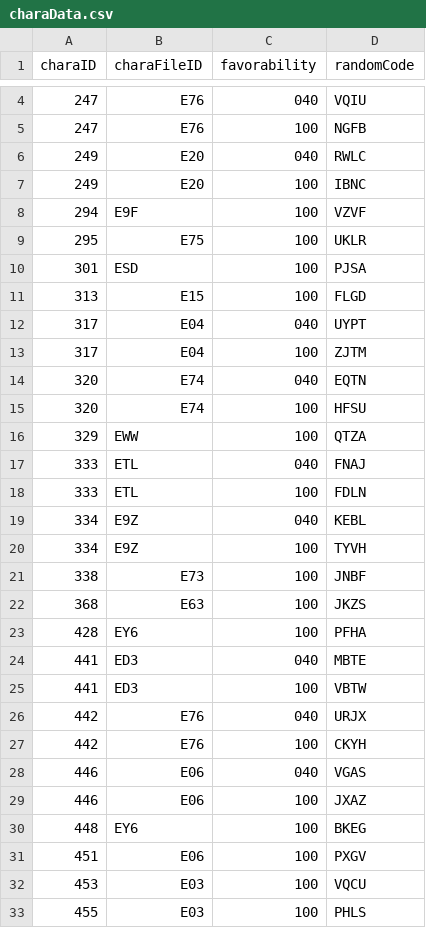
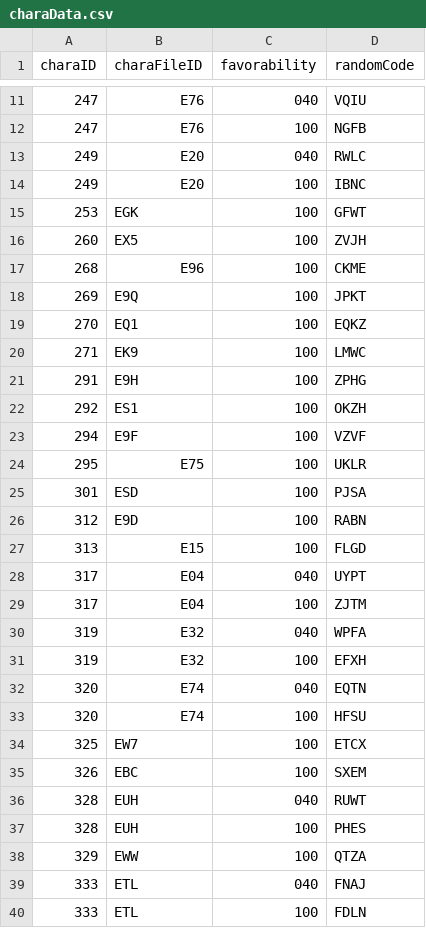
Before and after one commit to Kutouzi/FruitPickingTools, a CSV file: charaMap/charaData.csv, drawn as a sheet; only a part is shown, gaps mark what is left out; the shorter side is filled out with more unchanged rows; the diff covers the shown part only.

Commit message:
update

```diff
--- a/charaMap/charaData.csv
+++ b/charaMap/charaData.csv
@@ -7,2 +14,10 @@ charaID,charaFileID,favorability,randomCode
 249,E20,100,IBNC
+253,EGK,100,GFWT
+260,EX5,100,ZVJH
+268,E96,100,CKME
+269,E9Q,100,JPKT
+270,EQ1,100,EQKZ
+271,EK9,100,LMWC
+291,E9H,100,ZPHG
+292,ES1,100,OKZH
 294,E9F,100,VZVF
@@ -10,2 +25,3 @@ charaID,charaFileID,favorability,randomCode
 301,ESD,100,PJSA
+312,E9D,100,RABN
 313,E15,100,FLGD
@@ -13,4 +29,10 @@ charaID,charaFileID,favorability,randomCode
 317,E04,100,ZJTM
+319,E32,040,WPFA
+319,E32,100,EFXH
 320,E74,040,EQTN
 320,E74,100,HFSU
+325,EW7,100,ETCX
+326,EBC,100,SXEM
+328,EUH,040,RUWT
+328,EUH,100,PHES
 329,EWW,100,QTZA
```
Also changed, not shown: 28 added rows elsewhere in this file.
